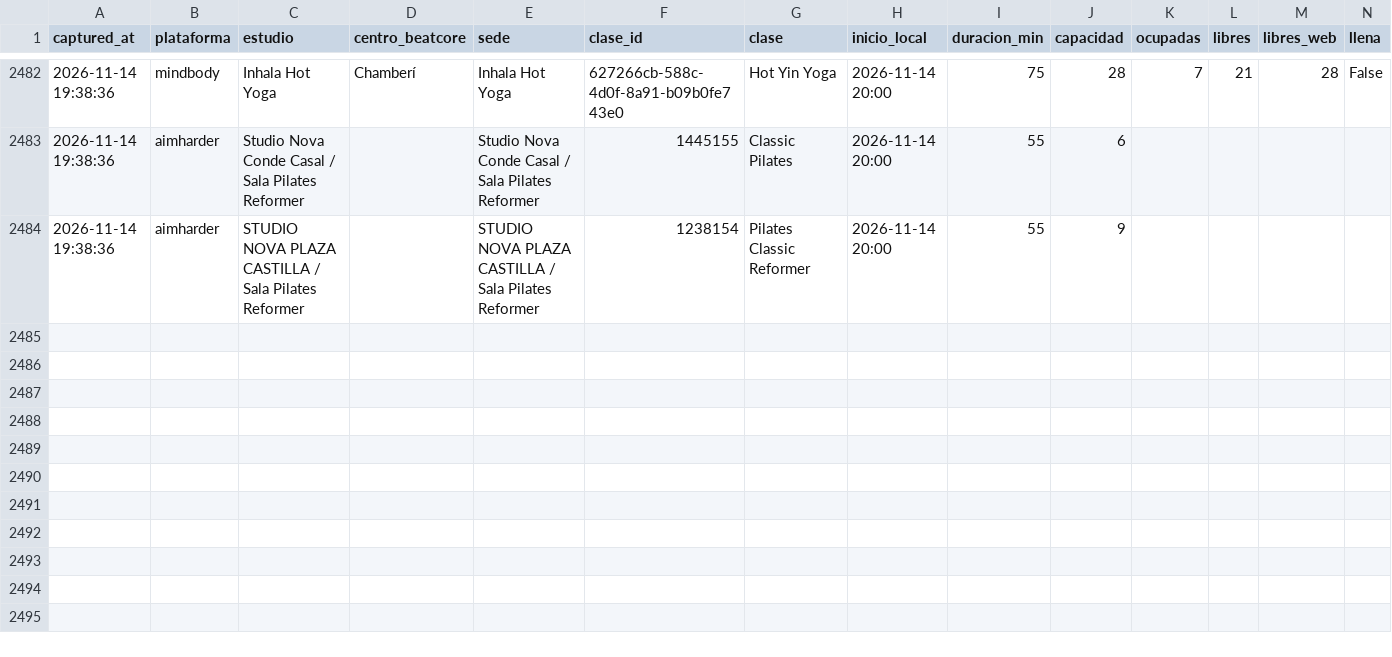
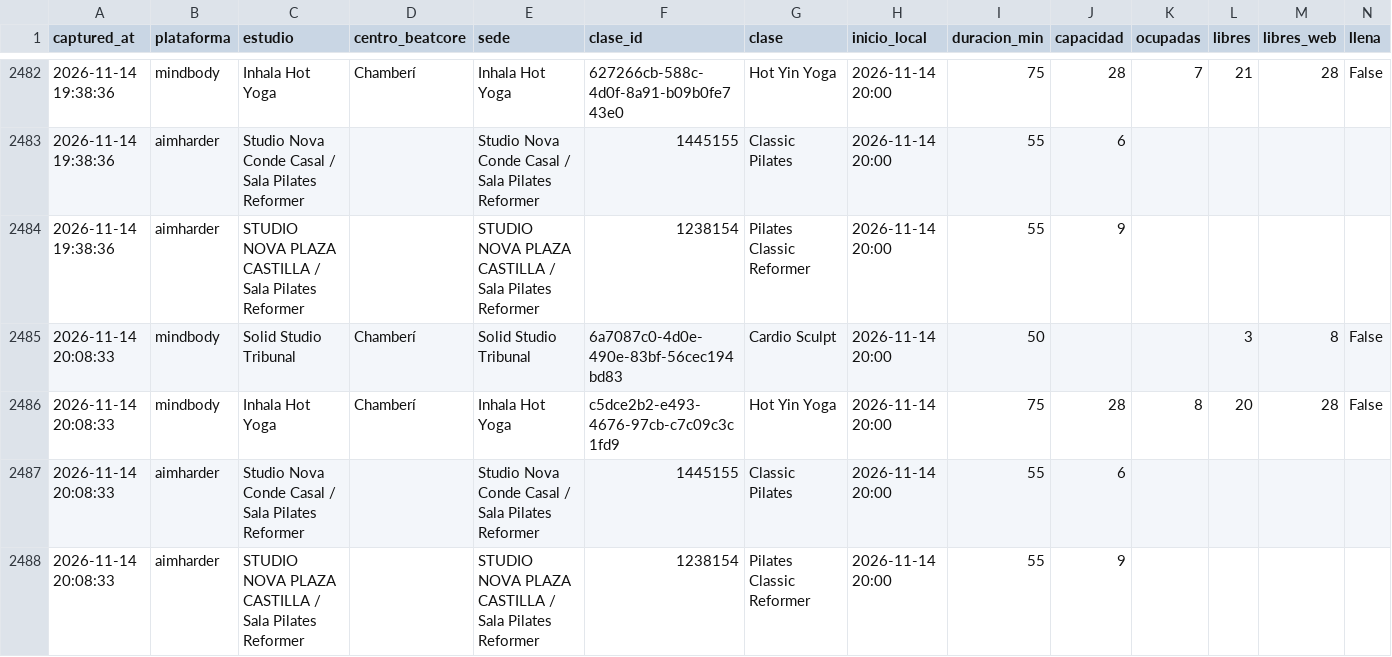
Before and after one commit to fedeloap/ocupacion-beatcore, a CSV file: data/2026-11-14.csv, drawn as a sheet; only a part is shown, gaps mark what is left out; rows hold the shown columns only; the diff names each change by its address in the sheet, - before the commit and + after, or states it on an @@ line.

```diff
--- a/data/2026-11-14.csv
+++ b/data/2026-11-14.csv
+row 2485: 2026-11-14 20:08:33 | mindbody | Solid Studio Tribunal | Chamberí | Solid Studio Tribunal | 6a7087c0-4d0e-490e-83bf-56cec194bd83 | Cardio Sculpt | 2026-11-14 20:00 | 50 |  |  | 3 | 8 | False
+row 2486: 2026-11-14 20:08:33 | mindbody | Inhala Hot Yoga | Chamberí | Inhala Hot Yoga | c5dce2b2-e493-4676-97cb-c7c09c3c1fd9 | Hot Yin Yoga | 2026-11-14 20:00 | 75 | 28 | 8 | 20 | 28 | False
+row 2487: 2026-11-14 20:08:33 | aimharder | Studio Nova Conde Casal / Sala Pilates Reformer |  | Studio Nova Conde Casal / Sala Pilates Reformer | 1445155 | Classic Pilates | 2026-11-14 20:00 | 55 | 6
+row 2488: 2026-11-14 20:08:33 | aimharder | STUDIO NOVA PLAZA CASTILLA / Sala Pilates Reformer |  | STUDIO NOVA PLAZA CASTILLA / Sala Pilates Reformer | 1238154 | Pilates Classic Reformer | 2026-11-14 20:00 | 55 | 9
```
Also changed, not shown: data/curva/2026-11-14.csv.
